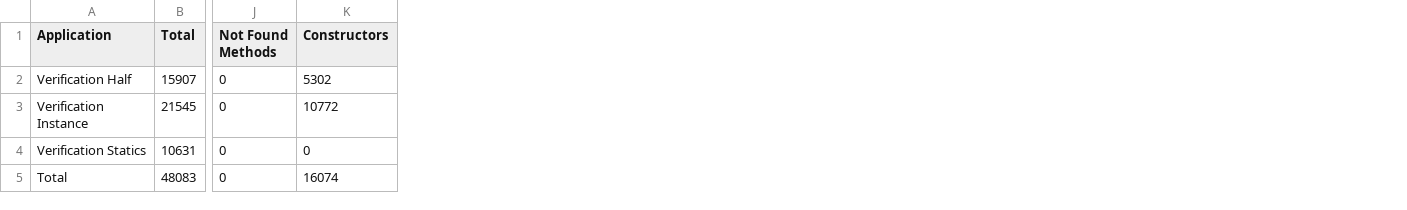
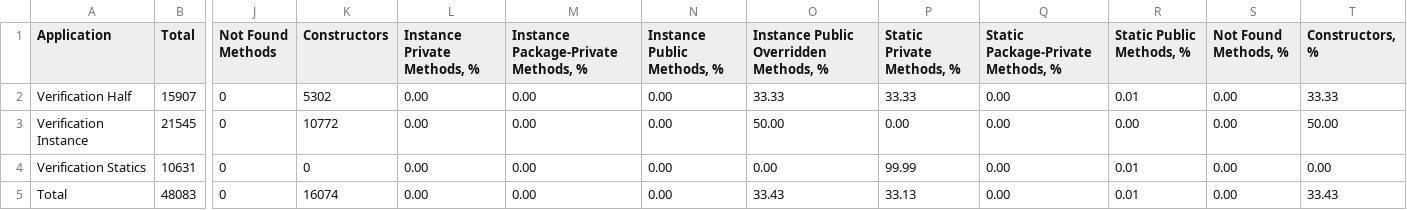
Before and after one commit to volodya-lombrozo/oop-statistics-filter, a CSV file: verification.csv, drawn as a sheet; only a part is shown, gaps mark what is left out; the diff names each change by its address in the sheet, - before the commit and + after, or states it on an @@ line.

```diff
--- a/verification.csv
+++ b/verification.csv
+column L (Instance Private Methods, %), rows 2-5: all 0.00
+column M, rows 1-5: Instance Package-Private Methods, % | 0.00 | 0.00 | 0.00 | 0.00
+column N (Instance Public Methods, %), rows 2-5: all 0.00
+column O, rows 1-5: Instance Public Overridden Methods, % | 33.33 | 50.00 | 0.00 | 33.43
+column P (Static Private Methods, %), rows 2-5: 33.33 | 0.00 | 99.99 | 33.13
+column Q, rows 1-5: Static Package-Private Methods, % | 0.00 | 0.00 | 0.00 | 0.00
+column R (Static Public Methods, %), rows 2-5: 0.01 | 0.00 | 0.01 | 0.01
+column S (Not Found Methods, %), rows 2-5: all 0.00
+column T (Constructors, %), rows 2-5: 33.33 | 50.00 | 0.00 | 33.43
```
Also changed, not shown: 1 other file.
